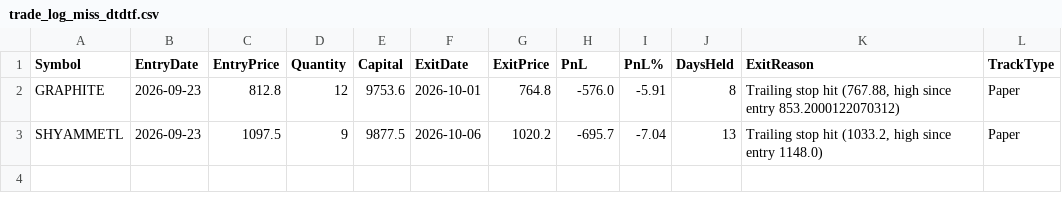
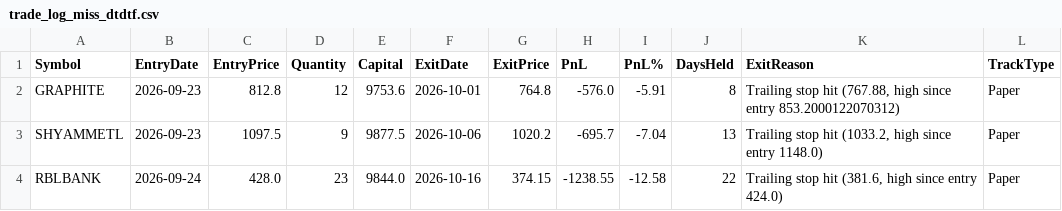
Before and after one commit to finnyrajmann/nse-dtdtf, a CSV file: data/trade_log_miss_dtdtf.csv, drawn as a sheet; the diff names each change by its address in the sheet, - before the commit and + after, or states it on an @@ line.

Commit message:
Auto-update — 2026-10-16

```diff
--- a/data/trade_log_miss_dtdtf.csv
+++ b/data/trade_log_miss_dtdtf.csv
+row 4: RBLBANK | 2026-09-24 | 428.0 | 23 | 9844.0 | 2026-10-16 | 374.15 | -1238.55 | -12.58 | 22 | Trailing stop hit (381.6, high since entry 424.0) | Paper
```
